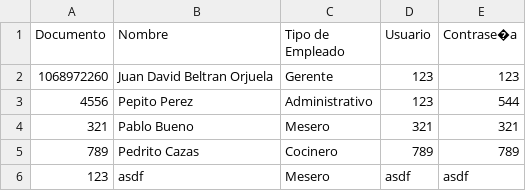
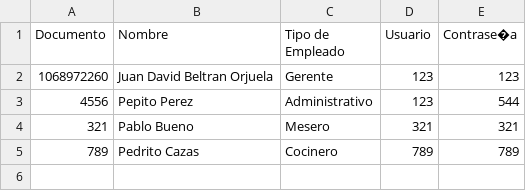
Before and after one commit to JuanJulian07/RUN-POS-REPOSITORIO, a CSV file: src/Bases_de_datos/Base_empleados.csv, drawn as a sheet; the diff names each change by its address in the sheet, - before the commit and + after, or states it on an @@ line.

Commit message:
Agregacion de los metodos set al objeto de tipo empleado

```diff
--- a/src/Bases_de_datos/Base_empleados.csv
+++ b/src/Bases_de_datos/Base_empleados.csv
-row 6: 123 | asdf | Mesero | asdf | asdf
```
Also changed, not shown: 4 other files.
